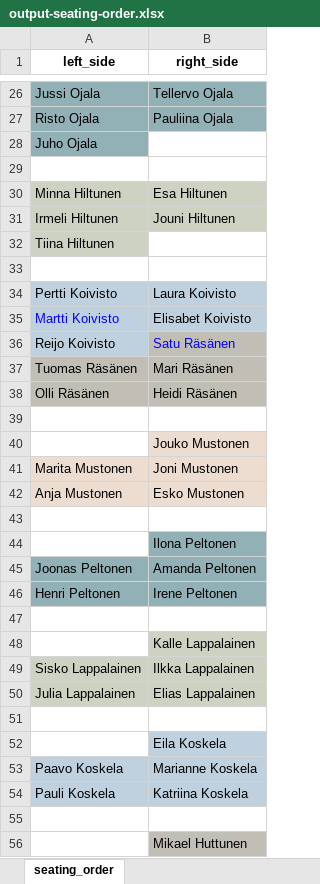
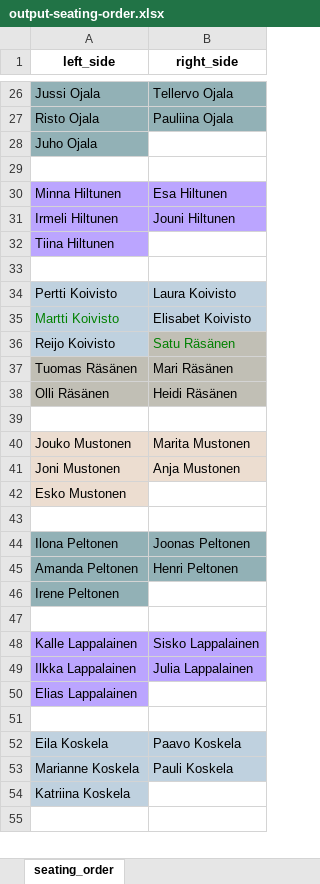
Before and after one commit to rytilahti-juuso/seating-order-organizer, an Excel workbook: output-seating-order.xlsx, sheet seating_order, drawn as a sheet; only a part is shown, gaps mark what is left out; values as stored, in another font and other column widths than the file's, no borders; removed rows and columns are numbered as before the commit, all else as after; the diff covers the shown part only; the diff names each change by its address in the sheet, - before the commit and + after, or states it on an @@ line.

Commit message:
Output with updated font and background colors

```diff
--- a/output-seating-order.xlsx (sheet seating_order)
+++ b/output-seating-order.xlsx (sheet seating_order)
-A30:B31 fill: #CED2C2
+A30:B31 fill: #BBA5FF
-A32 fill: #CED2C2
+A32 fill: #BBA5FF
-A35 text colour: #0000FF
+A35 text colour: #008000
-B36 text colour: #0000FF
+B36 text colour: #008000
-row 40:  | Jouko Mustonen
-row 41: Marita Mustonen | Joni Mustonen
-row 42: Anja Mustonen | Esko Mustonen
+row 40: Jouko Mustonen | Marita Mustonen
+row 41: Joni Mustonen | Anja Mustonen
+row 42: Esko Mustonen
-row 44:  | Ilona Peltonen
-row 45: Joonas Peltonen | Amanda Peltonen
-row 46: Henri Peltonen | Irene Peltonen
+row 44: Ilona Peltonen | Joonas Peltonen
+row 45: Amanda Peltonen | Henri Peltonen
+row 46: Irene Peltonen
-row 48:  | Kalle Lappalainen
-row 49: Sisko Lappalainen | Ilkka Lappalainen
+row 48: Kalle Lappalainen | Sisko Lappalainen
-A49 (left_side): Julia Lappalainen
+A49 (left_side): Ilkka Lappalainen
-A49:B49 fill: #CED2C2
+A49:B49 fill: #BBA5FF
-B49 (right_side): Elias Lappalainen
+B49 (right_side): Julia Lappalainen
+row 50: Elias Lappalainen
-row 52:  | Eila Koskela
-row 53: Paavo Koskela | Marianne Koskela
-row 54: Pauli Koskela | Katriina Koskela
+row 52: Eila Koskela | Paavo Koskela
+row 53: Marianne Koskela | Pauli Koskela
+row 54: Katriina Koskela
-row 56:  | Mikael Huttunen
```
Also changed, not shown: 43 added rows, 41 removed rows, 5 edited cells and cell formats elsewhere in this sheet.
